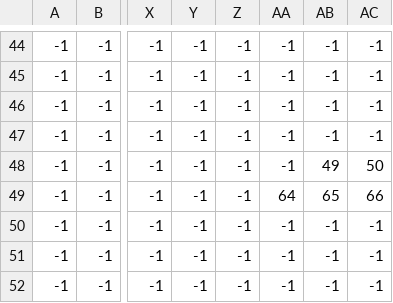
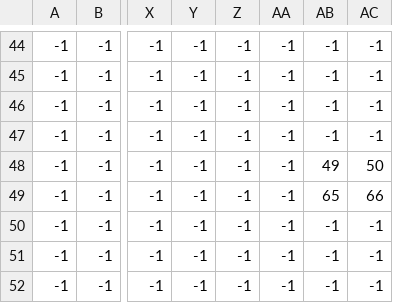
Before and after one commit to davifelix5/polimon, a CSV file: src/game/res/mapas/raia_arvores.csv, drawn as a sheet; only a part is shown, gaps mark what is left out; the diff covers the shown part only; the diff names each change by its address in the sheet, - before the commit and + after, or states it on an @@ line.

```diff
--- a/src/game/res/mapas/raia_arvores.csv
+++ b/src/game/res/mapas/raia_arvores.csv
-AA49: 64
+AA49: -1
```
Also changed, not shown: 30 edited cells elsewhere in this file.
